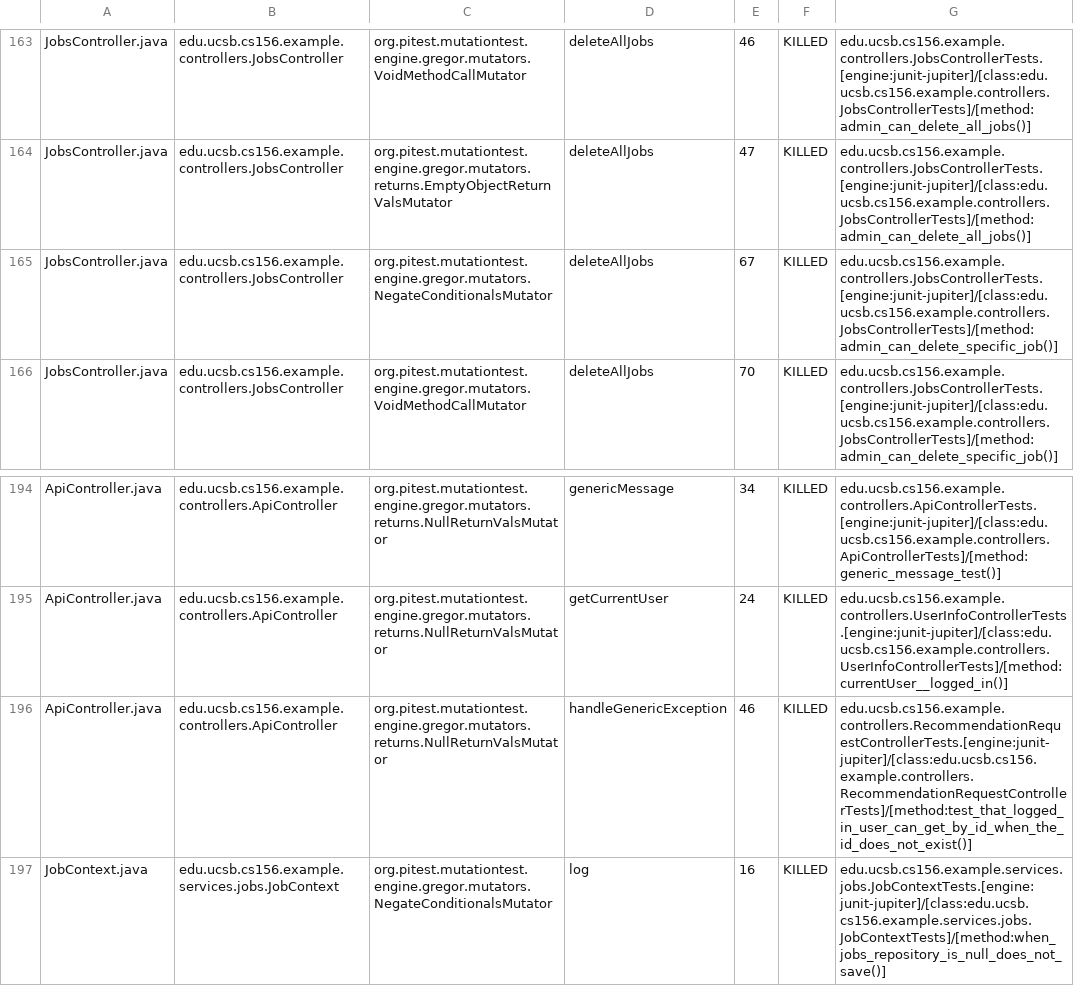
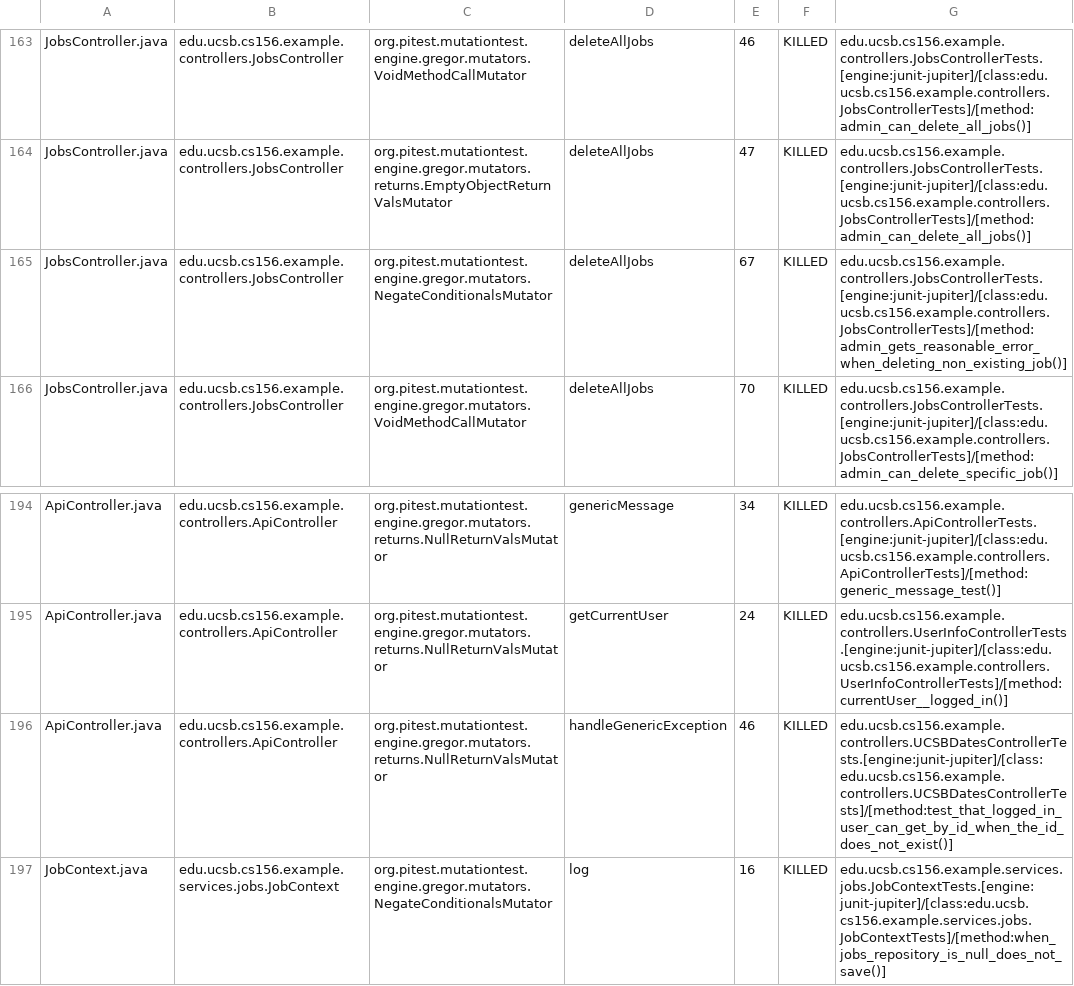
Before and after one commit to ucsb-cs156-s26/team01-s26-02, a CSV file: prs/75/pitest/mutations.csv, drawn as a sheet; only a part is shown, gaps mark what is left out.

Commit message:
Deploying to gh-pages from @ ucsb-cs156-s26/team01-s26-02@6bb90efb0125d1e9d39f54ddd08c4df565b7a0dd 🚀

```diff
--- a/prs/75/pitest/mutations.csv
+++ b/prs/75/pitest/mutations.csv
@@ -164,3 +164,3 @@ JobsController.java,edu.ucsb.cs156.example.controllers.JobsController,org.pitest
 JobsController.java,edu.ucsb.cs156.example.controllers.JobsController,org.pitest.mutationtest.engine.gregor.mutators.returns.EmptyObjectReturnValsMutator,deleteAllJobs,47,KILLED,edu.ucsb.cs156.example.controllers.JobsControllerTests.[engine:junit-jupiter]/[class:edu.ucsb.cs156.example.controllers.JobsControllerTests]/[method:admin_can_delete_all_jobs()]
-JobsController.java,edu.ucsb.cs156.example.controllers.JobsController,org.pitest.mutationtest.engine.gregor.mutators.NegateConditionalsMutator,deleteAllJobs,67,KILLED,edu.ucsb.cs156.example.controllers.JobsControllerTests.[engine:junit-jupiter]/[class:edu.ucsb.cs156.example.controllers.JobsControllerTests]/[method:admin_can_delete_specific_job()]
+JobsController.java,edu.ucsb.cs156.example.controllers.JobsController,org.pitest.mutationtest.engine.gregor.mutators.NegateConditionalsMutator,deleteAllJobs,67,KILLED,edu.ucsb.cs156.example.controllers.JobsControllerTests.[engine:junit-jupiter]/[class:edu.ucsb.cs156.example.controllers.JobsControllerTests]/[method:admin_gets_reasonable_error_when_deleting_non_existing_job()]
 JobsController.java,edu.ucsb.cs156.example.controllers.JobsController,org.pitest.mutationtest.engine.gregor.mutators.VoidMethodCallMutator,deleteAllJobs,70,KILLED,edu.ucsb.cs156.example.controllers.JobsControllerTests.[engine:junit-jupiter]/[class:edu.ucsb.cs156.example.controllers.JobsControllerTests]/[method:admin_can_delete_specific_job()]
@@ -195,3 +195,3 @@ ApiController.java,edu.ucsb.cs156.example.controllers.ApiController,org.pitest.m
 ApiController.java,edu.ucsb.cs156.example.controllers.ApiController,org.pitest.mutationtest.engine.gregor.mutators.returns.NullReturnValsMutator,getCurrentUser,24,KILLED,edu.ucsb.cs156.example.controllers.UserInfoControllerTests.[engine:junit-jupiter]/[class:edu.ucsb.cs156.example.controllers.UserInfoControllerTests]/[method:currentUser__logged_in()]
-ApiController.java,edu.ucsb.cs156.example.controllers.ApiController,org.pitest.mutationtest.engine.gregor.mutators.returns.NullReturnValsMutator,handleGenericException,46,KILLED,edu.ucsb.cs156.example.controllers.RecommendationRequestControllerTests.[engine:junit-jupiter]/[class:edu.ucsb.cs156.example.controllers.RecommendationRequestControllerTests]/[method:test_that_logged_in_user_can_get_by_id_when_the_id_does_not_exist()]
+ApiController.java,edu.ucsb.cs156.example.controllers.ApiController,org.pitest.mutationtest.engine.gregor.mutators.returns.NullReturnValsMutator,handleGenericException,46,KILLED,edu.ucsb.cs156.example.controllers.UCSBDatesControllerTests.[engine:junit-jupiter]/[class:edu.ucsb.cs156.example.controllers.UCSBDatesControllerTests]/[method:test_that_logged_in_user_can_get_by_id_when_the_id_does_not_exist()]
 JobContext.java,edu.ucsb.cs156.example.services.jobs.JobContext,org.pitest.mutationtest.engine.gregor.mutators.NegateConditionalsMutator,log,16,KILLED,edu.ucsb.cs156.example.services.jobs.JobContextTests.[engine:junit-jupiter]/[class:edu.ucsb.cs156.example.services.jobs.JobContextTests]/[method:when_jobs_repository_is_null_does_not_save()]
```
Also changed, not shown: 21 other files.
